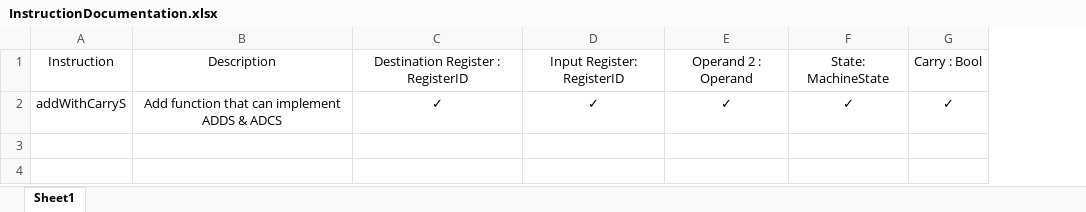
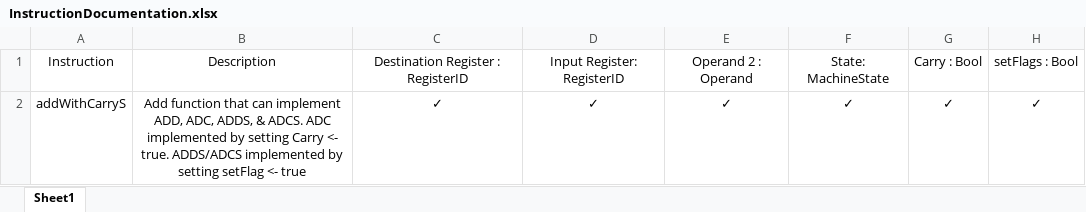
Before and after one commit to filangelos/ARMv7TDMI, an Excel workbook: docs/InstructionDocumentation.xlsx, sheet Sheet1, drawn as a sheet; values as stored, in another font and other column widths than the file's, no borders; the diff names each change by its address in the sheet, - before the commit and + after, or states it on an @@ line.

Commit message:
Added further documentation for addWithCarryS instruction

```diff
--- a/docs/InstructionDocumentation.xlsx (sheet Sheet1)
+++ b/docs/InstructionDocumentation.xlsx (sheet Sheet1)
+column H, rows 1-2: setFlags : Bool | ✓
-B2: …can implement ADDS & ADCS
+B2: …can implement ADD, ADC, ADDS, & ADCS. ADC implemented by setting Carry <- true. ADDS/ADCS implemented by setting setFlag <- true
```
